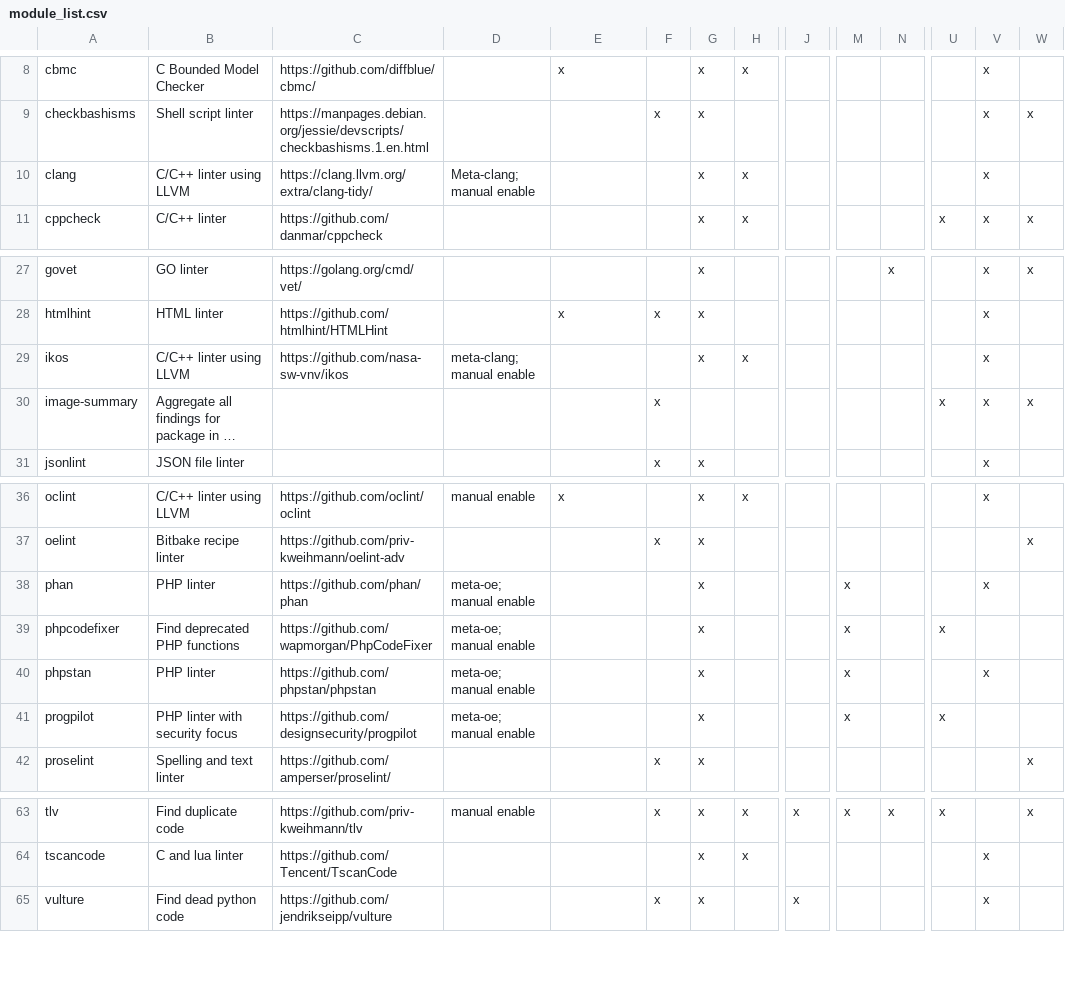
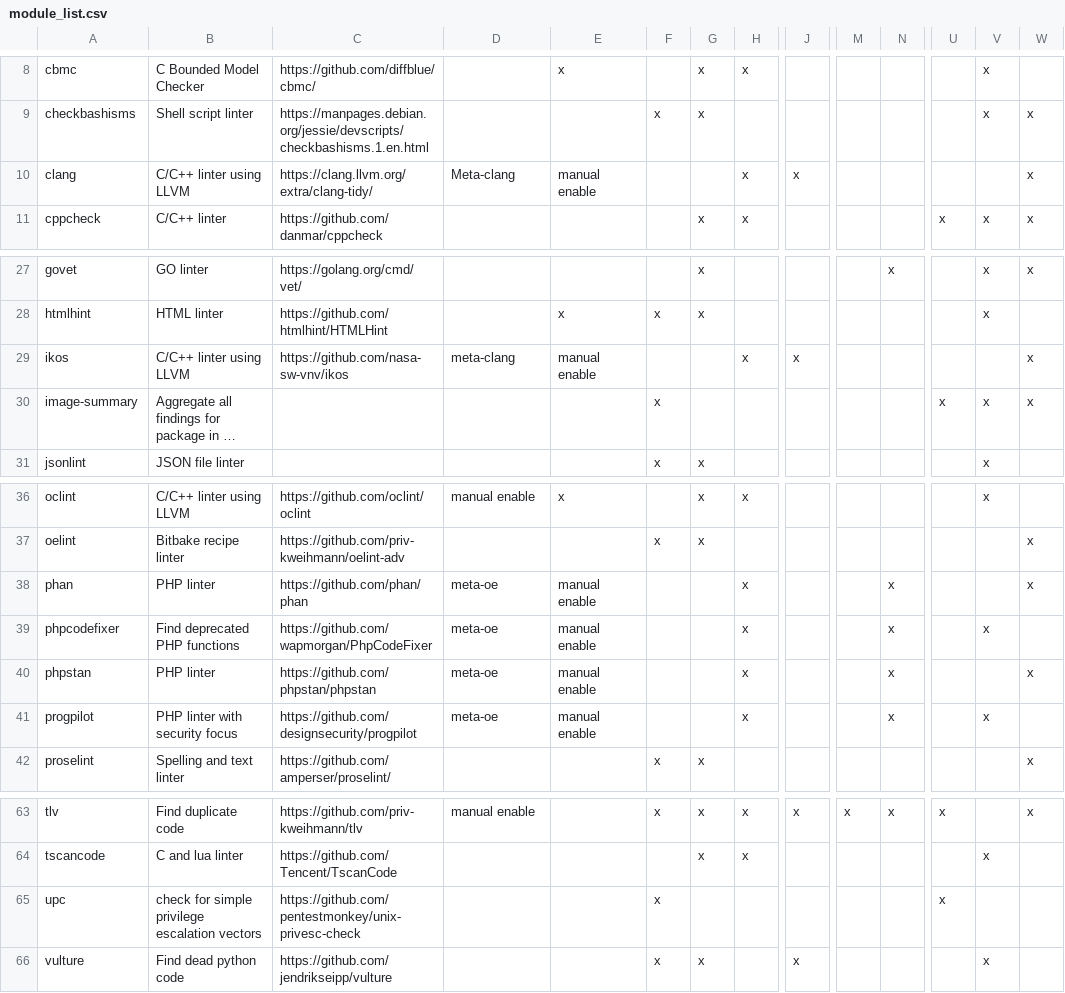
Before and after one commit to priv-kweihmann/meta-sca, a CSV file: files/module_list.csv, drawn as a sheet; only a part is shown, gaps mark what is left out; long unchanged cells end in …; rows hold the shown columns only; the diff names each change by its address in the sheet, - before the commit and + after, or states it on an @@ line.

```diff
--- a/files/module_list.csv
+++ b/files/module_list.csv
-D10: Meta-clang; manual enable
+D10: Meta-clang
-E10: (empty)
+E10: manual enable
-G10: x
+G10: (empty)
-J10: (empty)
+J10: x
-V10: x
+V10: (empty)
-W10: (empty)
+W10: x
-D29: meta-clang; manual enable
+D29: meta-clang
-E29: (empty)
+E29: manual enable
-G29: x
+G29: (empty)
-J29: (empty)
+J29: x
-V29: x
+V29: (empty)
-W29: (empty)
+W29: x
-D38:D41: meta-oe; manual enable
+D38:D41: meta-oe
-E38:E41: (empty)
+E38:E41: manual enable
-G38:G41: x
+G38:G41: (empty)
-H38:H41: (empty)
+H38:H41: x
-M38:M41: x
+M38:M41: (empty)
-N38:N41: (empty)
+N38:N41: x
-V38: x
+V38: (empty)
-W38: (empty)
+W38: x
-U39: x
+U39: (empty)
-V39: (empty)
+V39: x
-V40: x
+V40: (empty)
-W40: (empty)
+W40: x
-U41: x
+U41: (empty)
-V41: (empty)
+V41: x
+row 65: upc | check for simple privilege escalation vectors | https://github.com/pentestmonkey/unix-privesc-check |  |  | x |  |  |  |  |  | x
```
Also changed, not shown: 15 other files.
